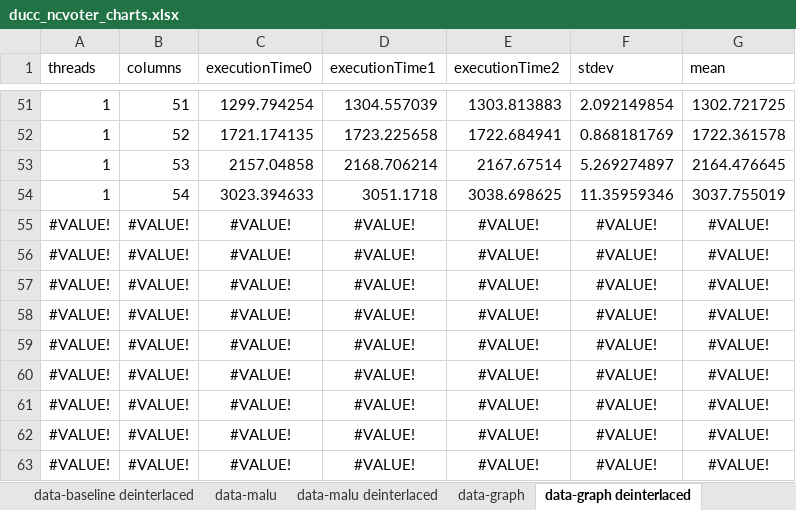
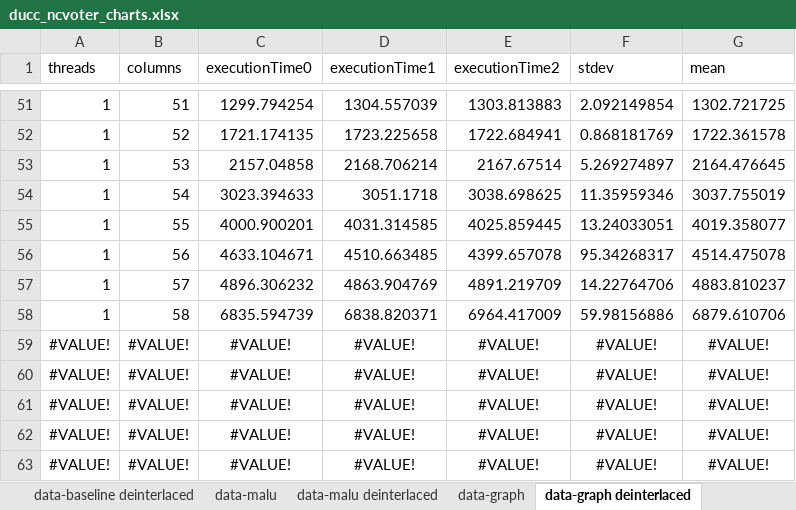
Before and after one commit to jakob-zwiener/pli-benchmarks, an Excel workbook: benchmarks/pli-manager-graph/be8d79b 161f47c/ducc_ncvoter_charts.xlsx, sheet data-graph deinterlaced, drawn as a sheet; only a part is shown, gaps mark what is left out; values as stored, in another font and other column widths than the file's, no borders; removed rows and columns are numbered as before the commit, all else as after; the diff names each change by its address in the sheet, - before the commit and + after, or states it on an @@ line.

```diff
--- a/benchmarks/pli-manager-graph/be8d79b 161f47c/ducc_ncvoter_charts.xlsx (sheet data-graph deinterlaced)
+++ b/benchmarks/pli-manager-graph/be8d79b 161f47c/ducc_ncvoter_charts.xlsx (sheet data-graph deinterlaced)
-row 55: #VALUE! | #VALUE! | #VALUE! | #VALUE! | #VALUE! | #VALUE! | #VALUE!
-row 56: #VALUE! | #VALUE! | #VALUE! | #VALUE! | #VALUE! | #VALUE! | #VALUE!
-row 57: #VALUE! | #VALUE! | #VALUE! | #VALUE! | #VALUE! | #VALUE! | #VALUE!
-row 58: #VALUE! | #VALUE! | #VALUE! | #VALUE! | #VALUE! | #VALUE! | #VALUE!
+row 55: 1 | 55 | 4000.900201 | 4031.314585 | 4025.859445 | 13.24033051 | 4019.358077
+row 56: 1 | 56 | 4633.104671 | 4510.663485 | 4399.657078 | 95.34268317 | 4514.475078
+row 57: 1 | 57 | 4896.306232 | 4863.904769 | 4891.219709 | 14.22764706 | 4883.810237
+row 58: 1 | 58 | 6835.594739 | 6838.820371 | 6964.417009 | 59.98156886 | 6879.610706
```
Also changed, not shown: sheet data-graph, sheet data-malu, sheet data-malu deinterlaced, charts or pictures.
